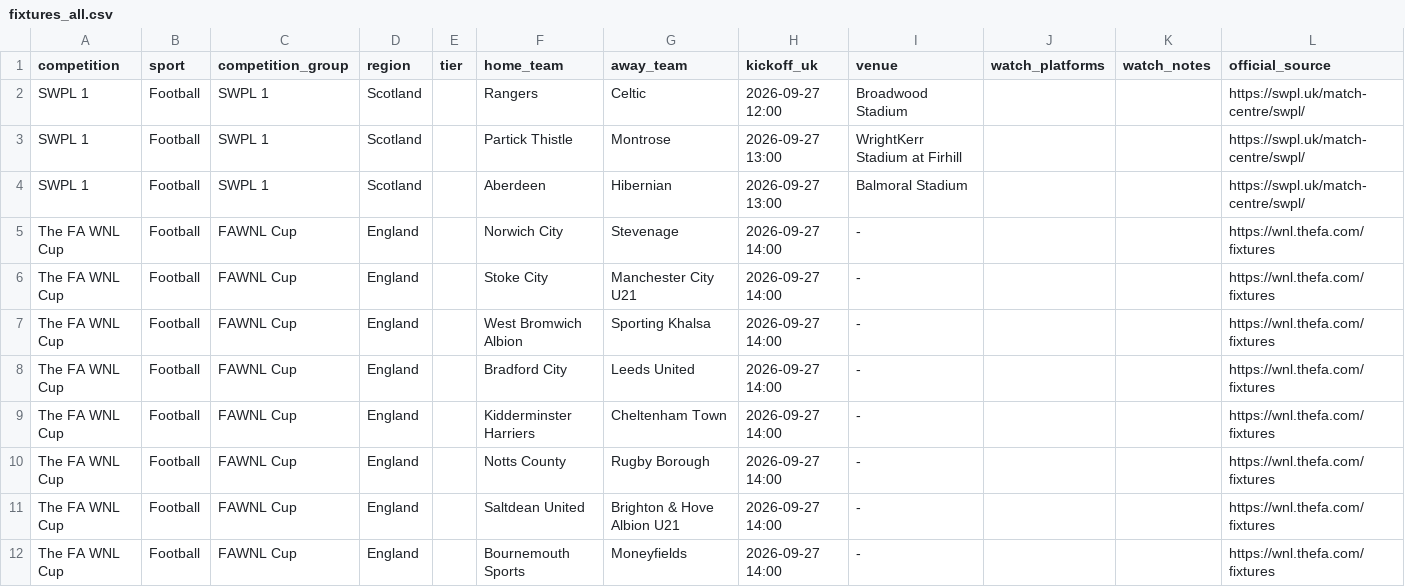
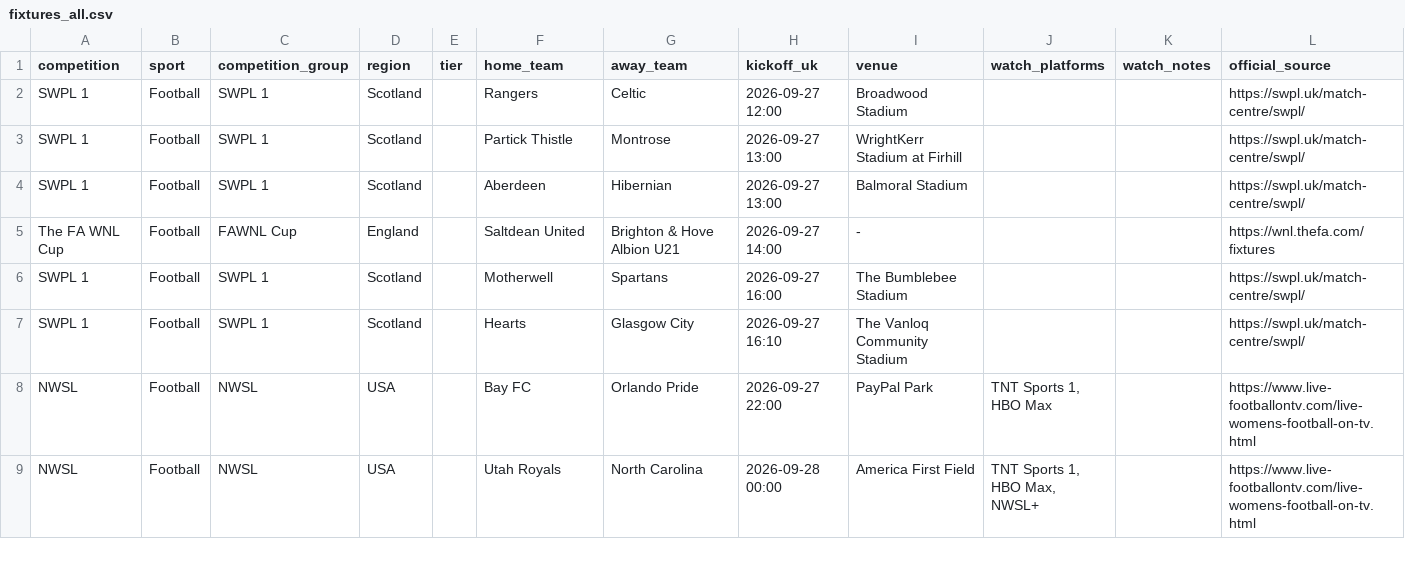
Before and after one commit to claremcewen/football-fixture-app-clean, a CSV file: data/fixtures_all.csv, drawn as a sheet; only a part is shown; the shorter side is filled out with more unchanged rows; the diff covers the shown part only; the diff names each change by its address in the sheet, - before the commit and + after, or states it on an @@ line.

```diff
--- a/data/fixtures_all.csv
+++ b/data/fixtures_all.csv
-row 5: The FA WNL Cup | Football | FAWNL Cup | England |  | Norwich City | Stevenage | 2026-09-27 14:00 | - |  |  | https://wnl.thefa.com/fixtures
-row 6: The FA WNL Cup | Football | FAWNL Cup | England |  | Stoke City | Manchester City U21 | 2026-09-27 14:00 | - |  |  | https://wnl.thefa.com/fixtures
-row 7: The FA WNL Cup | Football | FAWNL Cup | England |  | West Bromwich Albion | Sporting Khalsa | 2026-09-27 14:00 | - |  |  | https://wnl.thefa.com/fixtures
-row 8: The FA WNL Cup | Football | FAWNL Cup | England |  | Bradford City | Leeds United | 2026-09-27 14:00 | - |  |  | https://wnl.thefa.com/fixtures
-row 9: The FA WNL Cup | Football | FAWNL Cup | England |  | Kidderminster Harriers | Cheltenham Town | 2026-09-27 14:00 | - |  |  | https://wnl.thefa.com/fixtures
-row 10: The FA WNL Cup | Football | FAWNL Cup | England |  | Notts County | Rugby Borough | 2026-09-27 14:00 | - |  |  | https://wnl.thefa.com/fixtures
-row 12: The FA WNL Cup | Football | FAWNL Cup | England |  | Bournemouth Sports | Moneyfields | 2026-09-27 14:00 | - |  |  | https://wnl.thefa.com/fixtures
```
Also changed, not shown: 6 removed rows elsewhere in this file, data/results_all.csv, 2 other files.
